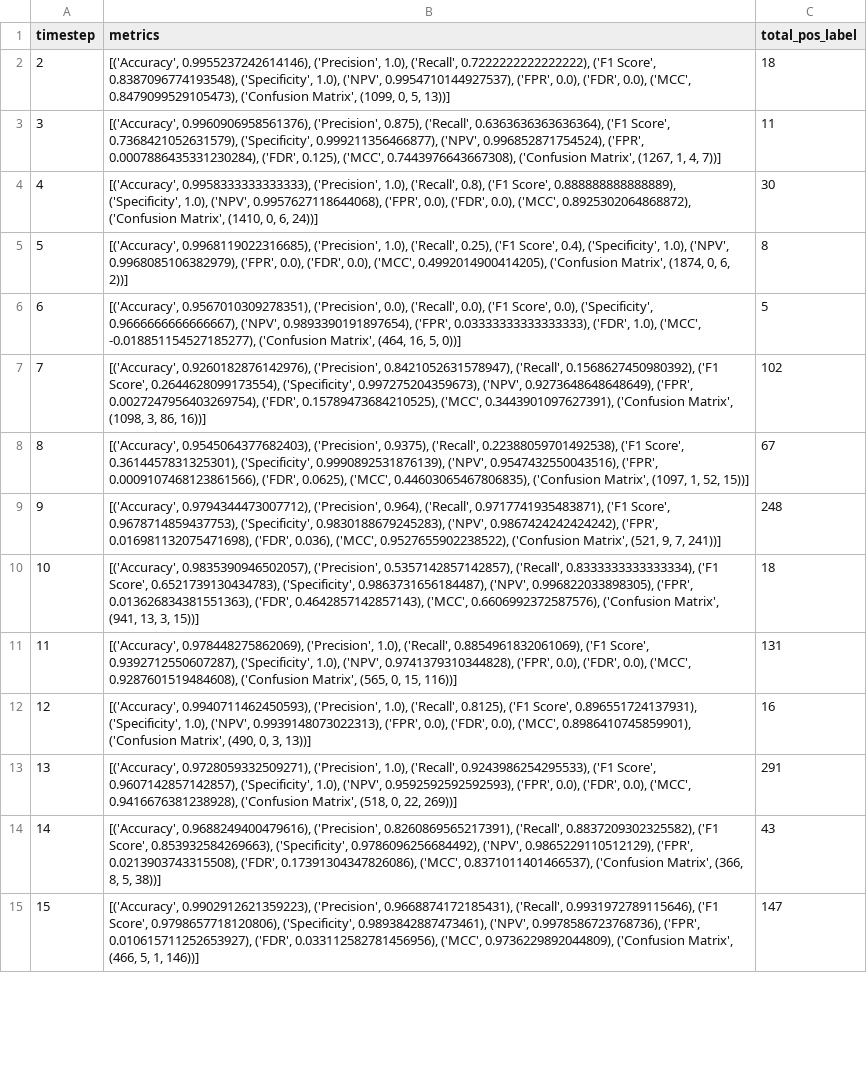
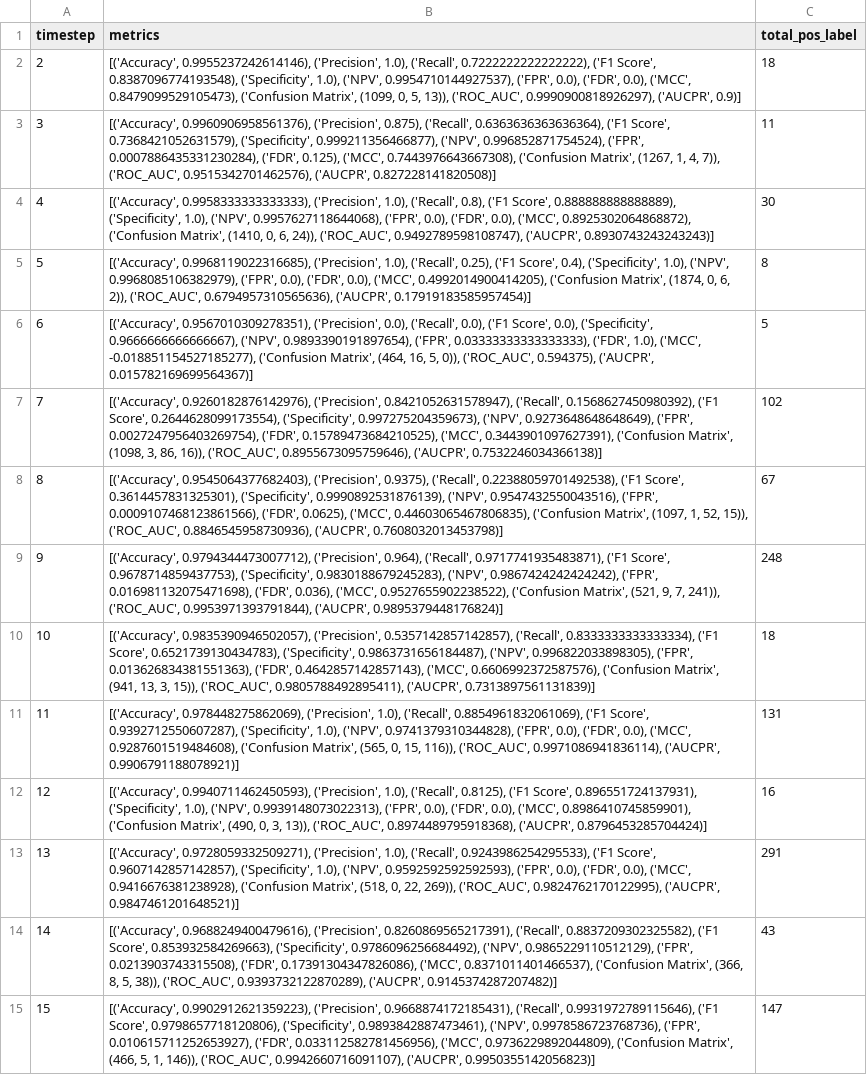
Before and after one commit to JiachenJasonZhong/JAWZ_Big_Data, a CSV file: ASXGB_elliptic_AF_results.csv, drawn as a sheet; only a part is shown; the diff covers the shown part only; the diff names each change by its address in the sheet, - before the commit and + after, or states it on an @@ line.

Commit message:
Fixed AUCPR and Graphing

```diff
--- a/ASXGB_elliptic_AF_results.csv
+++ b/ASXGB_elliptic_AF_results.csv
-B2 (metrics): …0, 5, 13))]
+B2 (metrics): …0, 5, 13)), ('ROC_AUC', 0.9990900818926297), ('AUCPR', 0.9)]
-B3 (metrics): …1, 4, 7))]
+B3 (metrics): …1, 4, 7)), ('ROC_AUC', 0.9515342701462576), ('AUCPR', 0.827228141820508)]
-B4 (metrics): …0, 6, 24))]
+B4 (metrics): …0, 6, 24)), ('ROC_AUC', 0.9492789598108747), ('AUCPR', 0.8930743243243243)]
-B5 (metrics): …0, 6, 2))]
+B5 (metrics): …0, 6, 2)), ('ROC_AUC', 0.6794957310565636), ('AUCPR', 0.17919183585957454)]
-B6 (metrics): …16, 5, 0))]
+B6 (metrics): …16, 5, 0)), ('ROC_AUC', 0.594375), ('AUCPR', 0.015782169699564367)]
-B7 (metrics): …3, 86, 16))]
+B7 (metrics): …3, 86, 16)), ('ROC_AUC', 0.8955673095759646), ('AUCPR', 0.7532246034366138)]
-B8 (metrics): …1, 52, 15))]
+B8 (metrics): …1, 52, 15)), ('ROC_AUC', 0.8846545958730936), ('AUCPR', 0.7608032013453798)]
-B9 (metrics): …9, 7, 241))]
+B9 (metrics): …9, 7, 241)), ('ROC_AUC', 0.9953971393791844), ('AUCPR', 0.9895379448176824)]
-B10 (metrics): …13, 3, 15))]
+B10 (metrics): …13, 3, 15)), ('ROC_AUC', 0.9805788492895411), ('AUCPR', 0.7313897561131839)]
-B11 (metrics): …0, 15, 116))]
+B11 (metrics): …0, 15, 116)), ('ROC_AUC', 0.9971086941836114), ('AUCPR', 0.9906791188078921)]
-B12 (metrics): …0, 3, 13))]
+B12 (metrics): …0, 3, 13)), ('ROC_AUC', 0.8974489795918368), ('AUCPR', 0.8796453285704424)]
-B13 (metrics): …0, 22, 269))]
+B13 (metrics): …0, 22, 269)), ('ROC_AUC', 0.9824762170122995), ('AUCPR', 0.9847461201648521)]
-B14 (metrics): …8, 5, 38))]
+B14 (metrics): …8, 5, 38)), ('ROC_AUC', 0.9393732122870289), ('AUCPR', 0.9145374287207482)]
-B15 (metrics): …5, 1, 146))]
+B15 (metrics): …5, 1, 146)), ('ROC_AUC', 0.9942660716091107), ('AUCPR', 0.9950355142056823)]
```
Also changed, not shown: 34 edited cells elsewhere in this file, ARF_elliptic_AF_results.csv, AXGBr_elliptic_AF_results.csv, 5 other files.
